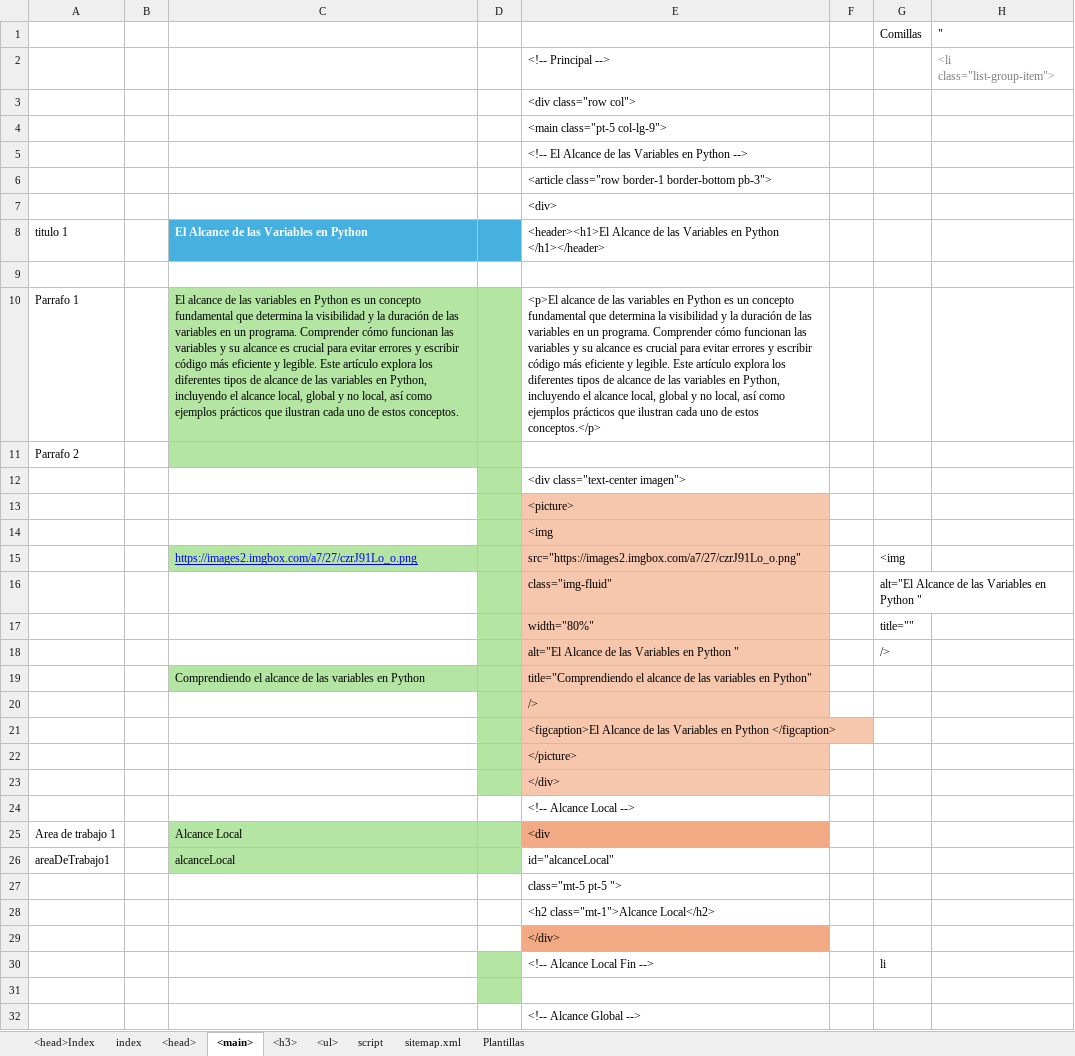
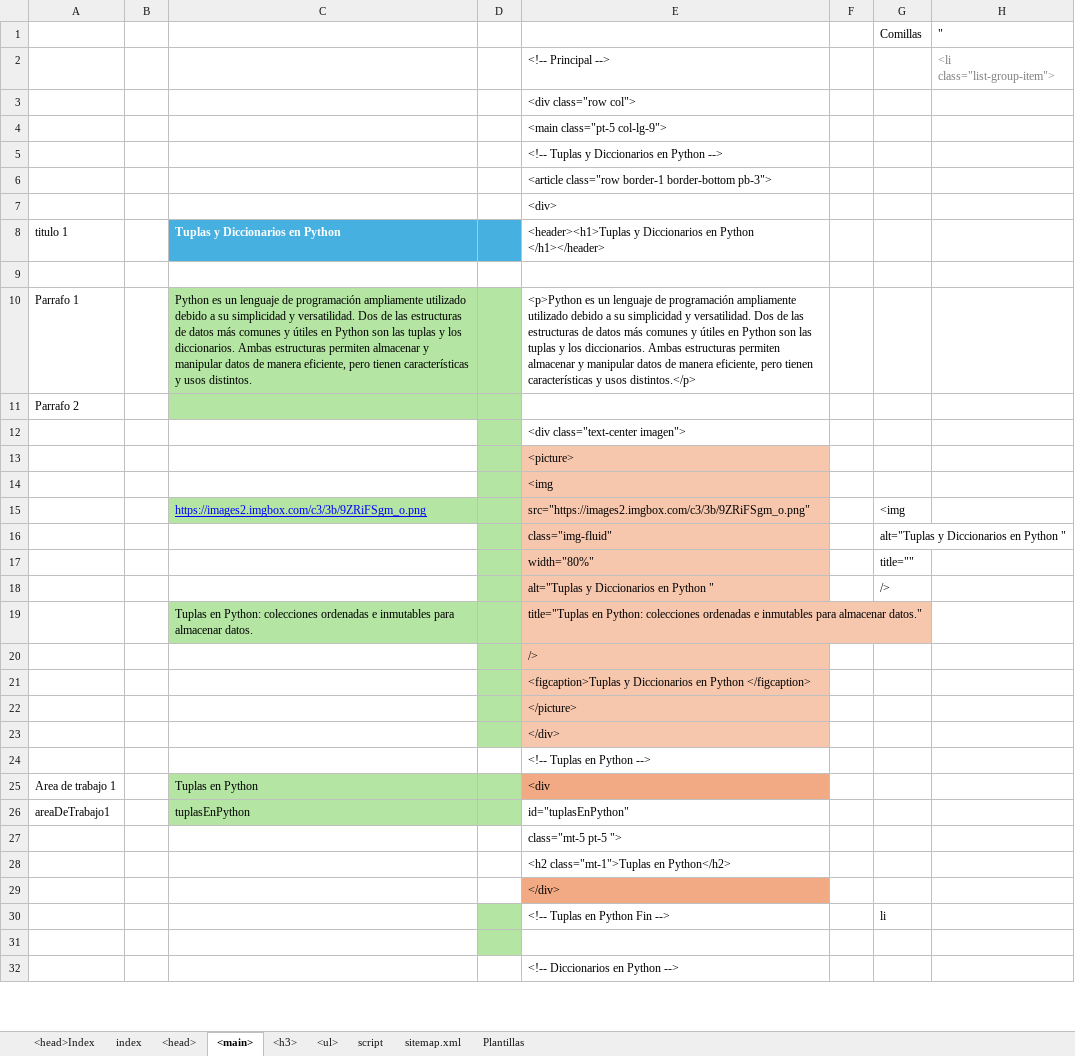
Before and after one commit to eduardoherreraf/PlantillaMiPagina, an Excel workbook: src/Head.xlsx, sheet <main>, drawn as a sheet; only a part is shown; values as stored, in another font and other column widths than the file's, no borders; conditional formats not drawn; removed rows and columns are numbered as before the commit, all else as after; the diff covers the shown part only; the diff names each change by its address in the sheet, - before the commit and + after, or states it on an @@ line.

```diff
--- a/src/Head.xlsx (sheet <main>)
+++ b/src/Head.xlsx (sheet <main>)
-E5: <!-- El Alcance de las Variables en Python -->
+E5: <!-- Tuplas y Diccionarios en Python -->
-C8: El Alcance de las Variables en Python
+C8: Tuplas y Diccionarios en Python
-E8: <header><h1>El Alcance de las Variables en Python…
+E8: <header><h1>Tuplas y Diccionarios en Python…
-C10: El alcance de las variables en Python es un concepto fundamental que determina la visibilidad y la duración de las variables en un programa. Comprender cómo funcionan las variables y su alcance es crucial para evitar errores y escribir código más eficiente y legible. Este artículo explora los diferentes tipos de alcance de las variables en Python, incluyendo el alcance local, global y no local, así como ejemplos prácticos que ilustran cada uno de estos conceptos.
+C10: Python es un lenguaje de programación ampliamente utilizado debido a su simplicidad y versatilidad. Dos de las estructuras de datos más comunes y útiles en Python son las tuplas y los diccionarios. Ambas estructuras permiten almacenar y manipular datos de manera eficiente, pero tienen características y usos distintos.
-E10: <p>El alcance de las variables en Python es un concepto fundamental que determina la visibilidad y la duración de las variables en un programa. Comprender cómo funcionan las variables y su alcance es crucial para evitar errores y escribir código más eficiente y legible. Este artículo explora los diferentes tipos de alcance de las variables en Python, incluyendo el alcance local, global y no local, así como ejemplos prácticos que ilustran cada uno de estos conceptos.</p>
+E10: <p>Python es un lenguaje de programación ampliamente utilizado debido a su simplicidad y versatilidad. Dos de las estructuras de datos más comunes y útiles en Python son las tuplas y los diccionarios. Ambas estructuras permiten almacenar y manipular datos de manera eficiente, pero tienen características y usos distintos.</p>
-C15: https://images2.imgbox.com/a7/27/czrJ91Lo_o.png
+C15: https://images2.imgbox.com/c3/3b/9ZRiFSgm_o.png
-E15: src="https://images2.imgbox.com/a7/27/czrJ91Lo_o.png"
+E15: src="https://images2.imgbox.com/c3/3b/9ZRiFSgm_o.png"
-G16: alt="El Alcance de las Variables en Python "
+G16: alt="Tuplas y Diccionarios en Python "
-E18: alt="El Alcance de las Variables en Python "
+E18: alt="Tuplas y Diccionarios en Python "
-row 19:  |  | Comprendiendo el alcance de las variables en Python |  | title="Comprendiendo el alcance de las variables en Python"
+row 19:  |  | Tuplas en Python: colecciones ordenadas e inmutables para almacenar datos. |  | title="Tuplas en Python: colecciones ordenadas e inmutables para almacenar datos."
-E21: <figcaption>El Alcance de las Variables en Python…
+E21: <figcaption>Tuplas y Diccionarios en Python…
-E24: <!-- Alcance Local -->
+E24: <!-- Tuplas en Python -->
-C25: Alcance Local
+C25: Tuplas en Python
-C26: alcanceLocal
+C26: tuplasEnPython
-E26: id="alcanceLocal"
+E26: id="tuplasEnPython"
-E28: <h2 class="mt-1">Alcance Local</h2>
+E28: <h2 class="mt-1">Tuplas en Python</h2>
-E30: <!-- Alcance Local Fin -->
+E30: <!-- Tuplas en Python Fin -->
-E32: <!-- Alcance Global -->
+E32: <!-- Diccionarios en Python -->
```
Also changed, not shown: 7 added rows, 7 removed rows, 47 edited cells and cell formats elsewhere in this sheet, sheet <h3>, sheet <ul>, sheet <head>, formulas that keep their value, hidden cells, 4 other files.
